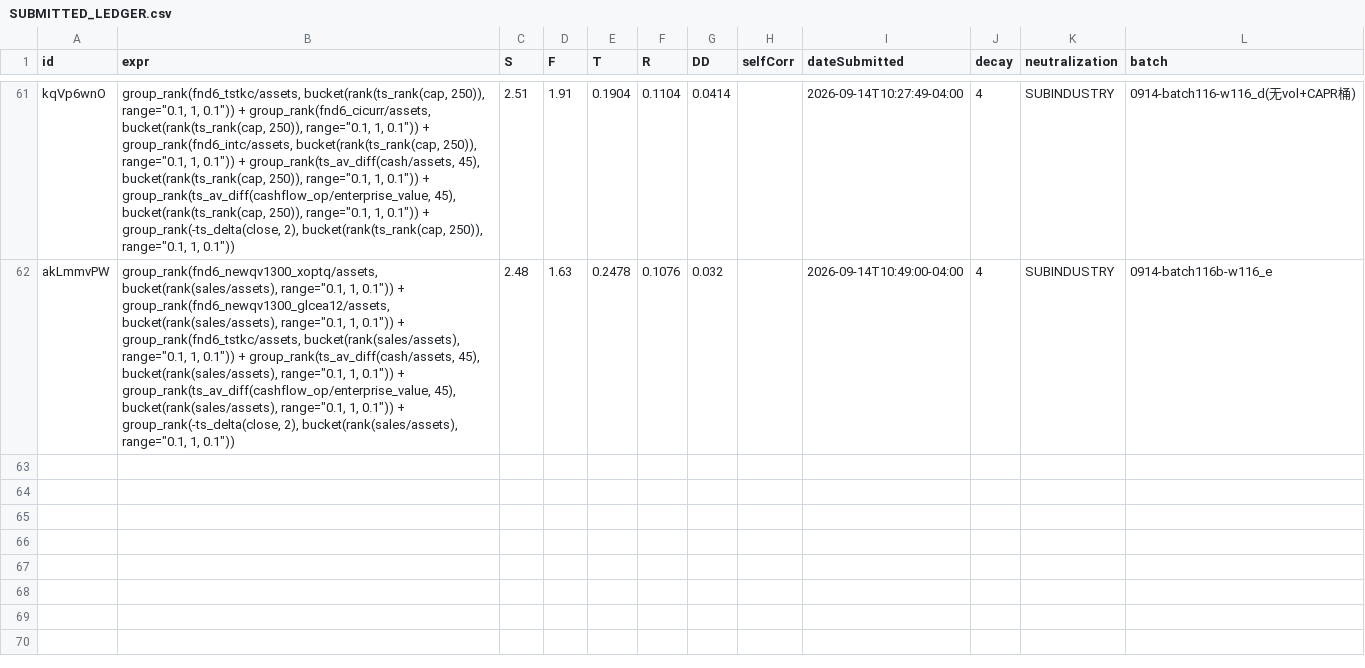
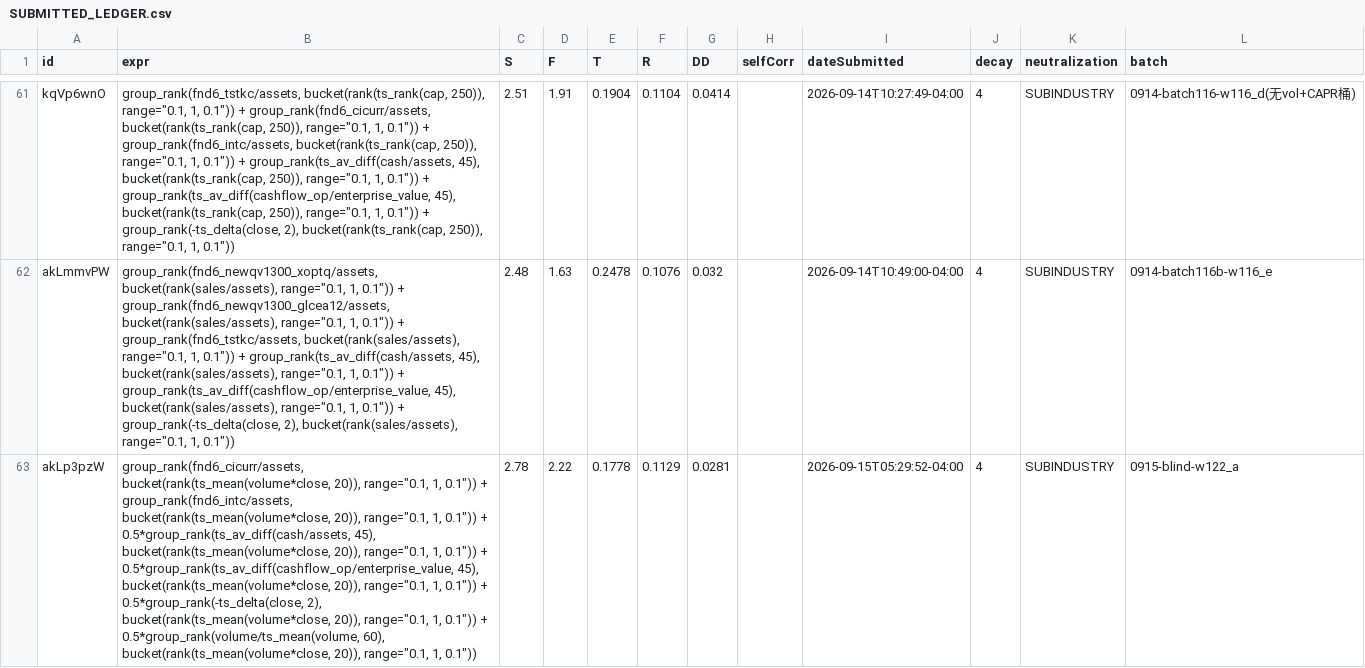
Before and after one commit to jslijb/worldQuantAlpha, a CSV file: data/alpha_quality_analysis/SUBMITTED_LEDGER.csv, drawn as a sheet; only a part is shown, gaps mark what is left out; the diff names each change by its address in the sheet, - before the commit and + after, or states it on an @@ line.

Commit message:
submit: 台账 +1 / 代码 2 项 / 文档 2 项
补提交：w122_a akLp3pzW + corr 判决入口修正

台账: 62 → 63 行 (+1)
其他变更: 8 项
  M  CLAUDE.md
  M  _autologs/corr_only_out.json
  ?? _autologs/corr_ready_0915.txt
  M  _autologs/probe_0915.json
  M  data/alpha_quality_analysis/SUBMITTED_LEDGER.csv
  M  docs/methodology/03_过墙与提交/01_相关性墙破法.md
  ?? src/submit/blind_submit.py
  ?? src/submit/corr_sweep_once.py

```diff
--- a/data/alpha_quality_analysis/SUBMITTED_LEDGER.csv
+++ b/data/alpha_quality_analysis/SUBMITTED_LEDGER.csv
+row 63: akLp3pzW | group_rank(fnd6_cicurr/assets, bucket(rank(ts_mean(volume*close, 20)), range="0.1, 1, 0.1")) + group_rank(fnd6_intc/assets, bucket(rank(ts_mean(volume*close, 20)), range="0.1, 1, 0.1")) + 0.5*group_rank(ts_av_diff(cash/assets, 45), bucket(rank(ts_mean(volume*close, 20)), range="0.1, 1, 0.1")) + 0.5*group_rank(ts_av_diff(cashflow_op/enterprise_value, 45), bucket(rank(ts_mean(volume*close, 20)), range="0.1, 1, 0.1")) + 0.5*group_rank(-ts_delta(close, 2), bucket(rank(ts_mean(volume*close, 20)), range="0.1, 1, 0.1")) + 0.5*group_rank(volume/ts_mean(volume, 60), bucket(rank(ts_mean(volume*close, 20)), range="0.1, 1, 0.1")) | 2.78 | 2.22 | 0.1778 | 0.1129 | 0.0281 |  | 2026-09-15T05:29:52-04:00 | 4 | SUBINDUSTRY | 0915-blind-w122_a
```
Also changed, not shown: 7 other files.
